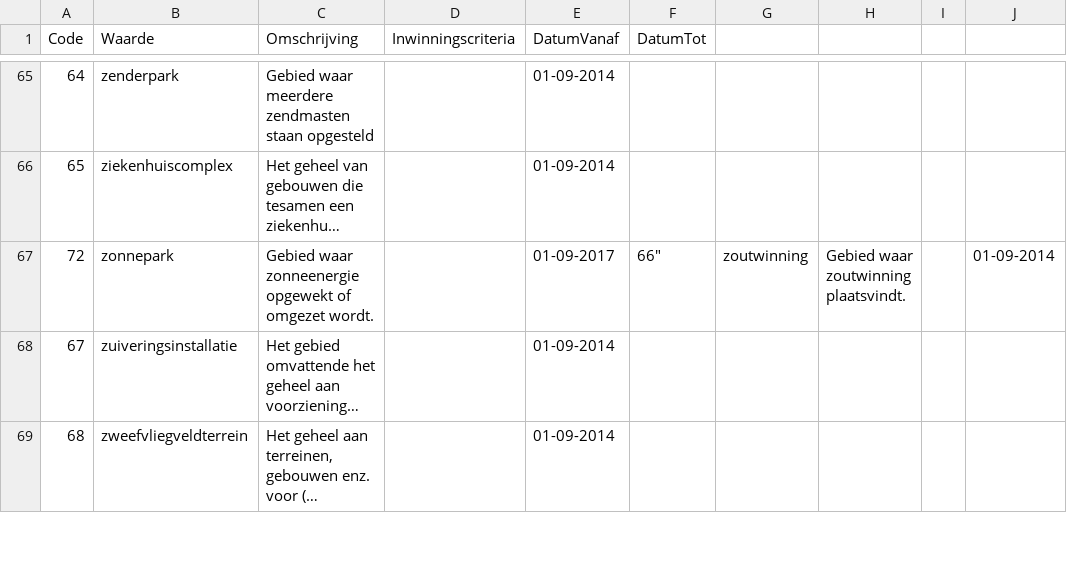
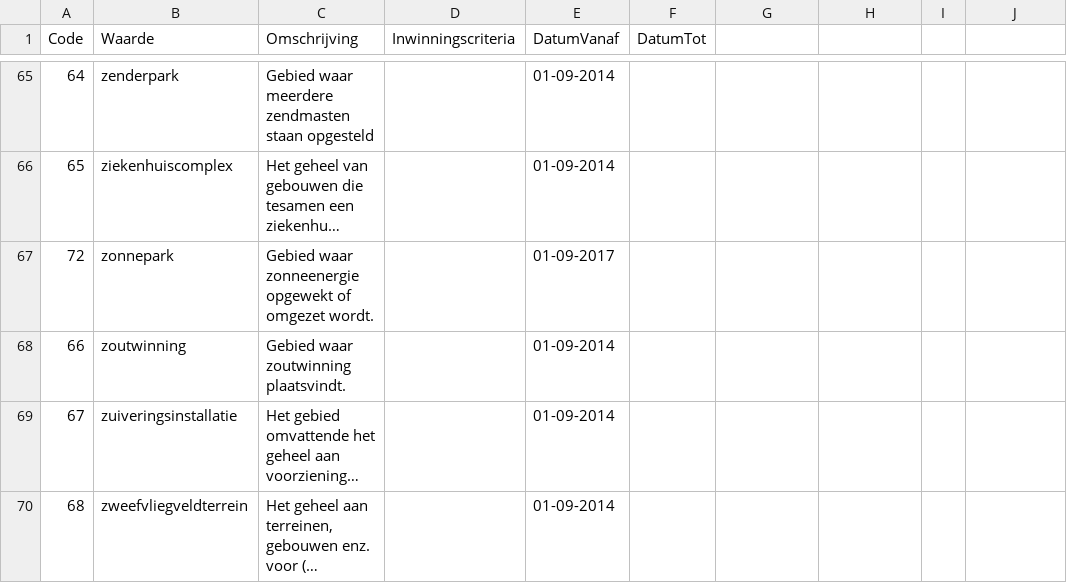
Before and after one commit to LentjesP/BRT-test, a CSV file: waardelijst/T10FunctioneelGebiedTypeFunctioneelGebied.csv, drawn as a sheet; only a part is shown, gaps mark what is left out; long unchanged cells end in …; the diff names each change by its address in the sheet, - before the commit and + after, or states it on an @@ line.

Commit message:
Nog een " geplaatst

```diff
--- a/waardelijst/T10FunctioneelGebiedTypeFunctioneelGebied.csv
+++ b/waardelijst/T10FunctioneelGebiedTypeFunctioneelGebied.csv
-F67 (DatumTot): 66"
+F67 (DatumTot): (empty)
-G67: zoutwinning
+G67: (empty)
-H67: Gebied waar zoutwinning plaatsvindt.
+H67: (empty)
-J67: 01-09-2014
+J67: (empty)
+row 68: 66 | zoutwinning | Gebied waar zoutwinning plaatsvindt. |  | 01-09-2014
```
